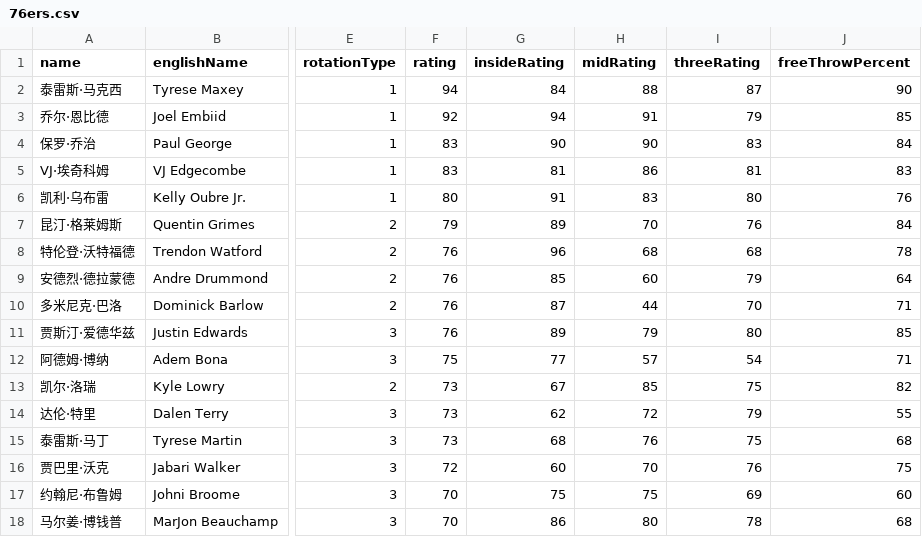
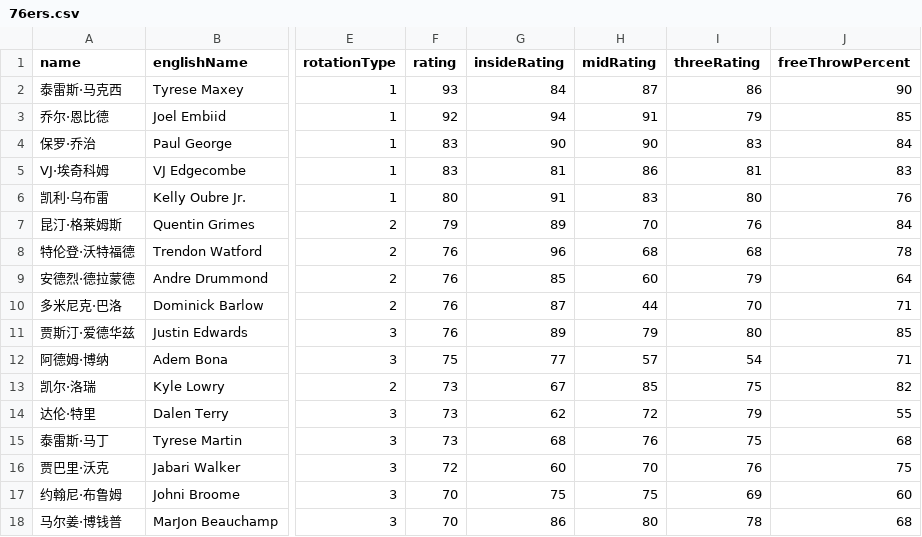
Before and after one commit to MikeYan01/NBA-Sim-Web, a CSV file: nba-sim-web/public/data/rosters/76ers.csv, drawn as a sheet; only a part is shown, gaps mark what is left out; the diff names each change by its address in the sheet, - before the commit and + after, or states it on an @@ line.

```diff
--- a/nba-sim-web/public/data/rosters/76ers.csv
+++ b/nba-sim-web/public/data/rosters/76ers.csv
-F2 (rating): 94
+F2 (rating): 93
-H2 (midRating): 88
+H2 (midRating): 87
-I2 (threeRating): 87
+I2 (threeRating): 86
```
Also changed, not shown: nba-sim-web/public/data/rosters/Cavaliers.csv, nba-sim-web/public/data/rosters/Jazz.csv, 8 other files.
